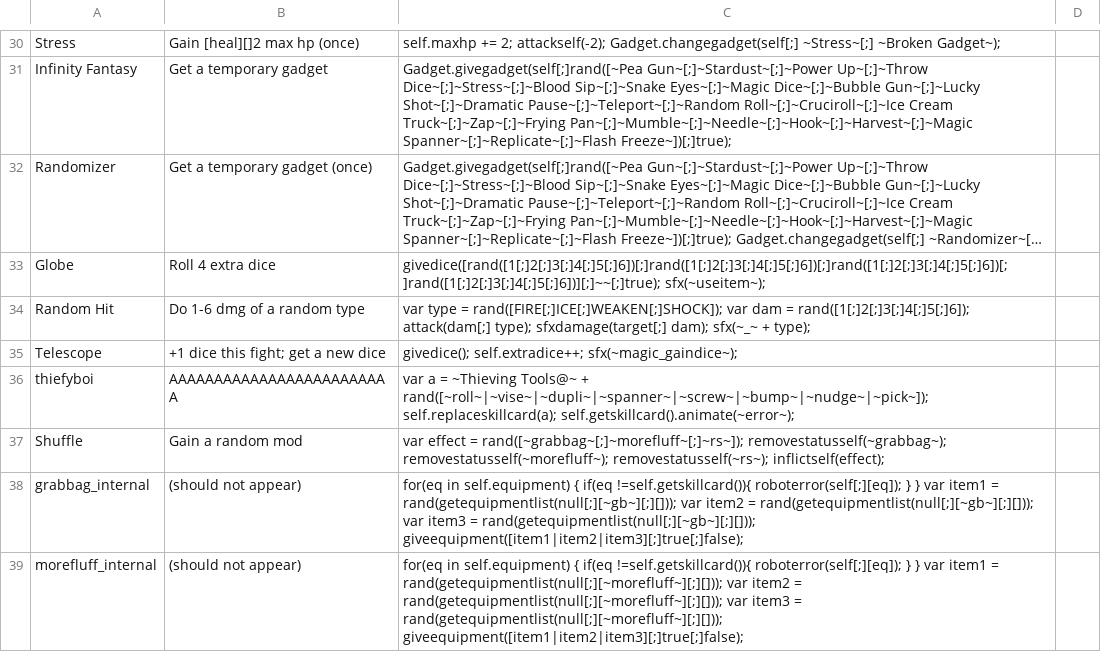
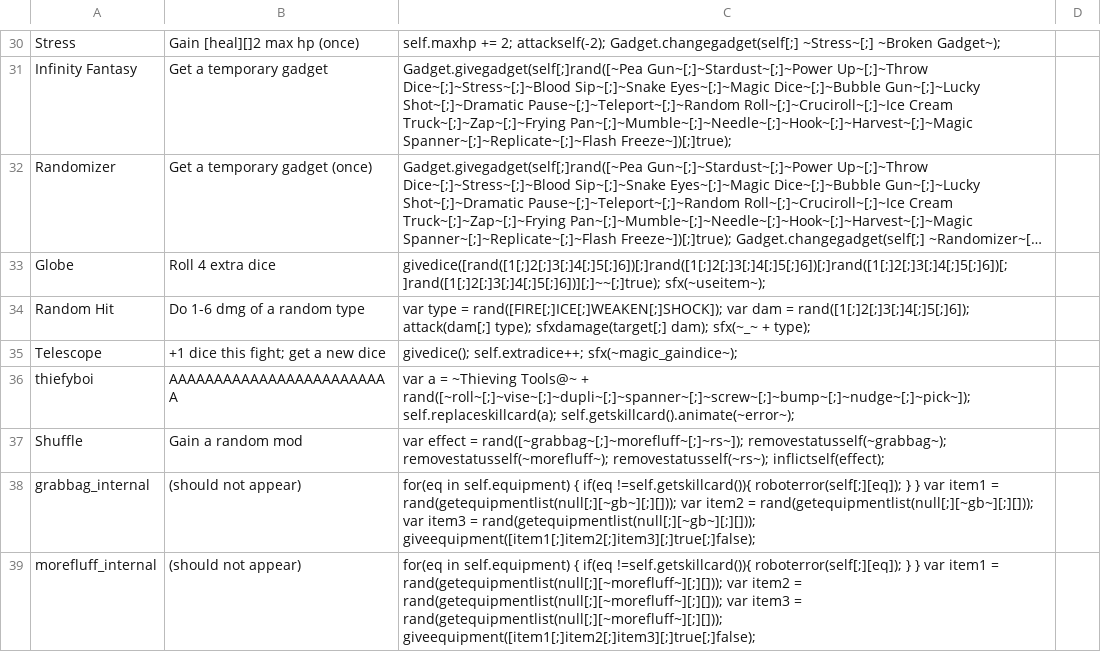
Before and after one commit to ncrecc/christmasspecial, a CSV file: _append/data/text/skills.csv, drawn as a sheet; only a part is shown, gaps mark what is left out; long unchanged cells end in …; the diff covers the shown part only.

```diff
--- a/_append/data/text/skills.csv
+++ b/_append/data/text/skills.csv
@@ -36 +36 @@ Telescope,+1 dice this fight; get a new dice,givedice(); self.extradice++; sfx(~
-thiefyboi,AAAAAAAAAAAAAAAAAAAAAAAAA,var a = ~Thieving Tools@~ + rand([~roll~|~vise~|~dupli~|~spanner~|~screw~|~bump~|~nudge~|~pick~]); self.replaceskillcard(a); self.getskillcard().animate(~error~); ,
+thiefyboi,AAAAAAAAAAAAAAAAAAAAAAAAA,var a = ~Thieving Tools@~ + rand([~roll~[;]~vise~[;]~dupli~[;]~spanner~[;]~screw~[;]~bump~[;]~nudge~[;]~pick~]); self.replaceskillcard(a); self.getskillcard().animate(~error~);
@@ -38,2 +38,2 @@ Shuffle,Gain a random mod,var effect = rand([~grabbag~[;]~morefluff~[;]~rs~]); r
-grabbag_internal,(should not appear),for(eq in self.equipment) { if(eq !=self.getskillcard()){ roboterror(self[;][eq]); } } var item1 = rand(getequipmentlist(null[;][~gb~][;][])); var item2 = rand(getequipmentlist(null[;][~gb~][;][])); var item3 = rand(getequipmentlist(null[;][~gb~][;][])); giveequipment([item1|item2|item3][;]true[;]false);,
-morefluff_internal,(should not appear),for(eq in self.equipment) { if(eq !=self.getskillcard()){ roboterror(self[;][eq]); } } var item1 = rand(getequipmentlist(null[;][~morefluff~][;][])); var item2 = rand(getequipmentlist(null[;][~morefluff~][;][])); var item3 = rand(getequipmentlist(null[;][~morefluff~][;][])); giveequipment([item1|item2|item3][;]true[;]false);,
+grabbag_internal,(should not appear),for(eq in self.equipment) { if(eq !=self.getskillcard()){ roboterror(self[;][eq]); } } var item1 = rand(getequipmentlist(null[;][~gb~][;][])); var item2 = rand(getequipmentlist(null[;][~gb~][;][])); var item3 = rand(getequipmentlist(null[;][~gb~][;][])); giveequipment([item1[;]item2[;]item3][;]true[;]false);
+morefluff_internal,(should not appear),for(eq in self.equipment) { if(eq !=self.getskillcard()){ roboterror(self[;][eq]); } } var item1 = rand(getequipmentlist(null[;][~morefluff~][;][])); var item2 = rand(getequipmentlist(null[;][~morefluff~][;][])); var item3 = rand(getequipmentlist(null[;][~morefluff~][;][])); giveequipment([item1[;]item2[;]item3][;]true[;]false);
```
Also changed, not shown: 1 added row, 1 removed row and 5 edited cells elsewhere in this file, _append/data/text/equipment.csv, _append/data/text/statuseffects.csv, 9 other files.
